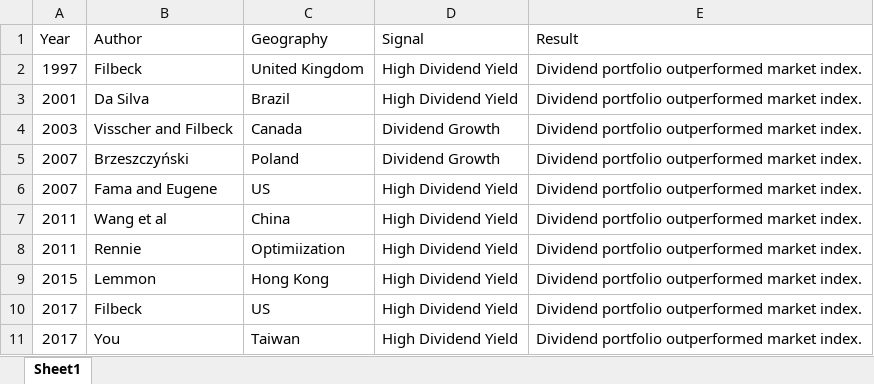
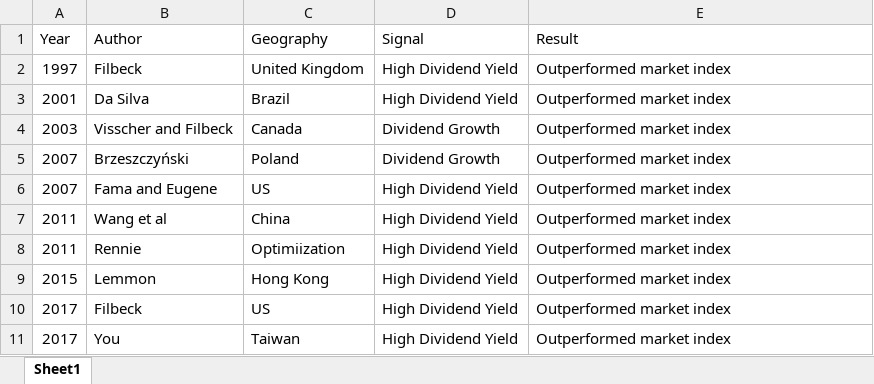
Before and after one commit to Rambanapasi/Much-Ado-Dividends, an Excel workbook: Thesis/Literature.Review/data/Literature Summary Table.xlsx, sheet Sheet1, drawn as a sheet; values as stored, in another font and other column widths than the file's, no borders; the diff names each change by its address in the sheet, - before the commit and + after, or states it on an @@ line.

```diff
--- a/Thesis/Literature.Review/data/Literature Summary Table.xlsx (sheet Sheet1)
+++ b/Thesis/Literature.Review/data/Literature Summary Table.xlsx (sheet Sheet1)
-E2:E11 (Result): Dividend portfolio outperformed market index.
+E2:E11 (Result): Outperformed market index
```
Also changed, not shown: 6 other files.
